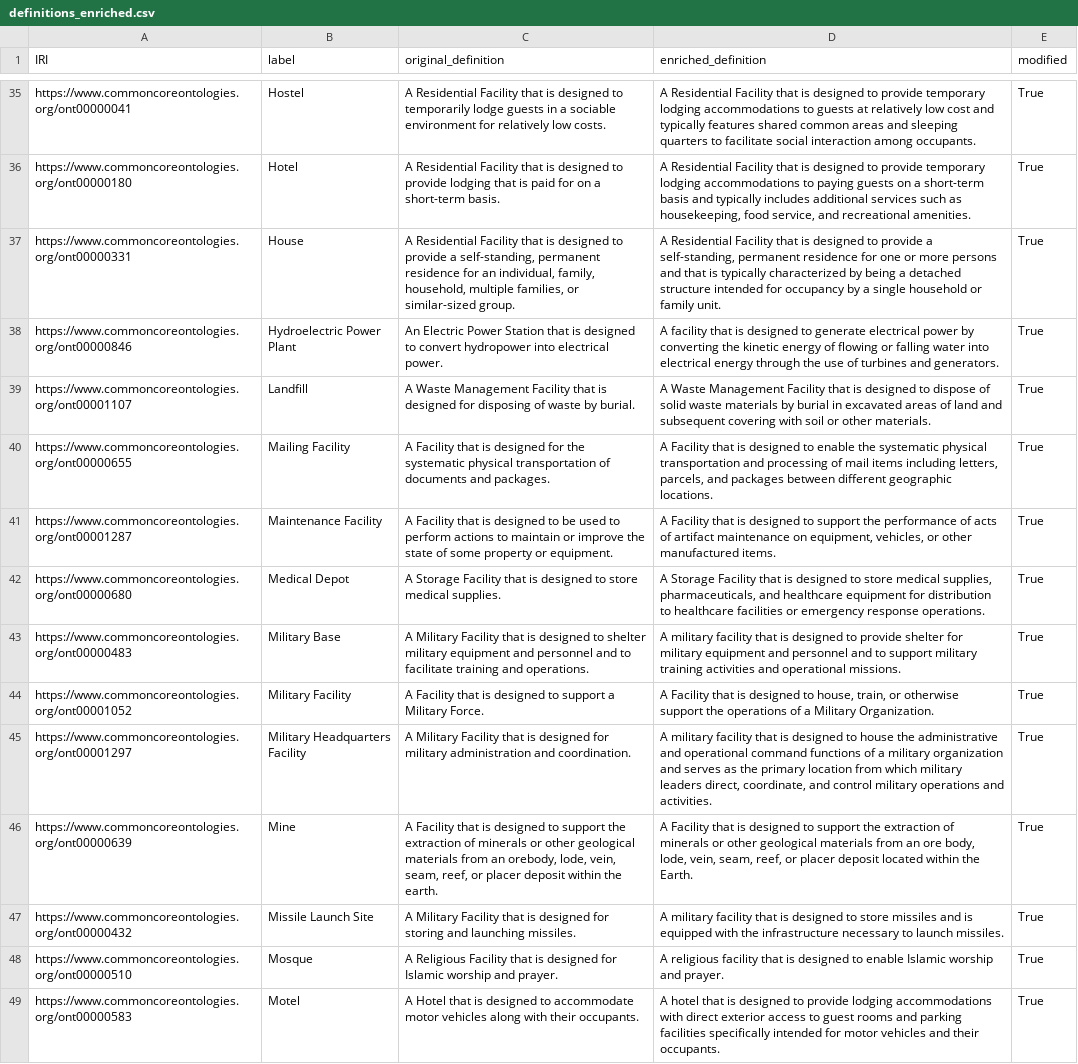
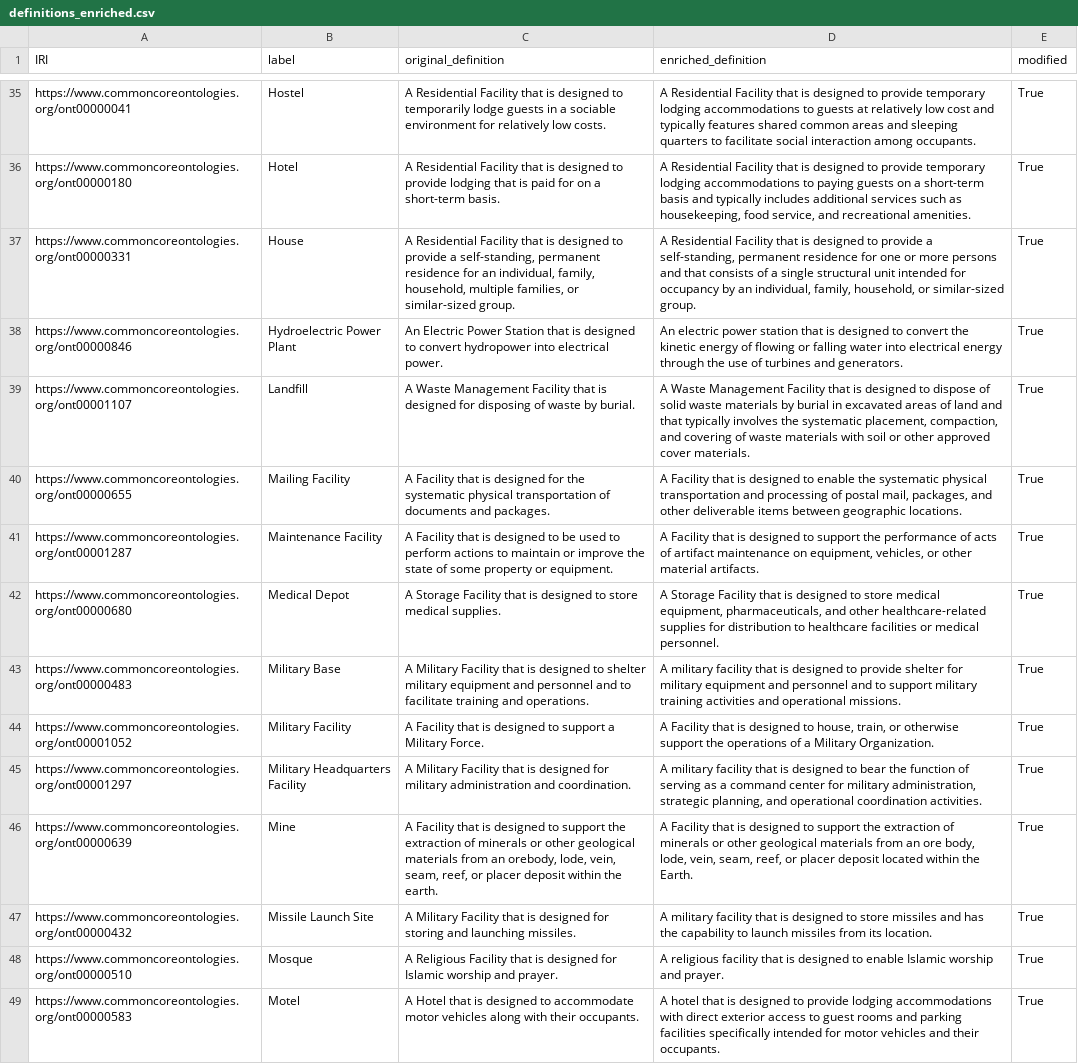
Before and after one commit to Applied-Ontology-Education/Ontology-Tradecraft, a CSV file: projects/project-5/assignment/src/data/definitions_enriched.csv, drawn as a sheet; only a part is shown, gaps mark what is left out; the diff covers the shown part only; the diff names each change by its address in the sheet, - before the commit and + after, or states it on an @@ line.

```diff
--- a/projects/project-5/assignment/src/data/definitions_enriched.csv
+++ b/projects/project-5/assignment/src/data/definitions_enriched.csv
-D37 (enriched_definition): …and that is typically characterized by being a detached structure intended for occupancy by a single household or family unit.
+D37 (enriched_definition): …and that consists of a single structural unit intended for occupancy by an individual, family, household, or similar-sized group.
-D38 (enriched_definition): A facility that is designed to generate electrical power by converting the kinetic…
+D38 (enriched_definition): An electric power station that is designed to convert the kinetic…
-D39 (enriched_definition): …land and subsequent covering with soil or other materials.
+D39 (enriched_definition): …land and that typically involves the systematic placement, compaction, and covering of waste materials with soil or other approved cover materials.
-D40 (enriched_definition): …processing of mail items including letters, parcels, and packages between different geographic locations.
+D40 (enriched_definition): …processing of postal mail, packages, and other deliverable items between geographic locations.
-D41 (enriched_definition): …or other manufactured items.
+D41 (enriched_definition): …or other material artifacts.
-D42 (enriched_definition): …store medical supplies, pharmaceuticals, and healthcare equipment for distribution to healthcare facilities or emergency response operations.
+D42 (enriched_definition): …store medical equipment, pharmaceuticals, and other healthcare-related supplies for distribution to healthcare facilities or medical personnel.
-D45 (enriched_definition): …designed to house the administrative and operational command functions of a military organization and serves as the primary location from which military leaders direct, coordinate, and control military operations and activities.
+D45 (enriched_definition): …designed to bear the function of serving as a command center for military administration, strategic planning, and operational coordination activities.
-D47 (enriched_definition): …missiles and is equipped with the infrastructure necessary to launch missiles.
+D47 (enriched_definition): …missiles and has the capability to launch missiles from its location.
```
Also changed, not shown: 35 edited cells elsewhere in this file, 11 other files.
